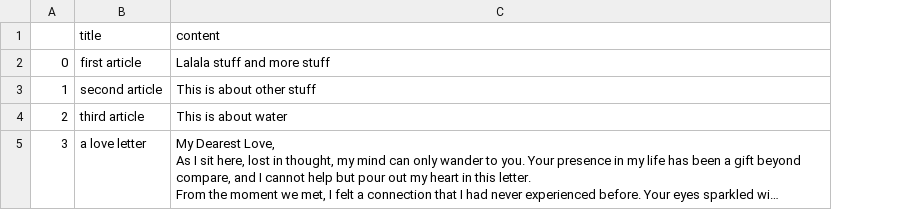
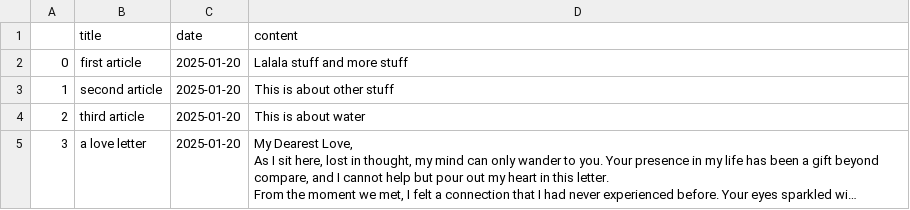
Before and after one commit to ness24000/blog, a CSV file: posts_df.csv, drawn as a sheet; long unchanged cells end in …; the diff names each change by its address in the sheet, - before the commit and + after, or states it on an @@ line.

Commit message:
Add posts' date

```diff
--- a/posts_df.csv
+++ b/posts_df.csv
+column C (date), rows 2-5: all 2025-01-20
```
Also changed, not shown: 5 other files.
